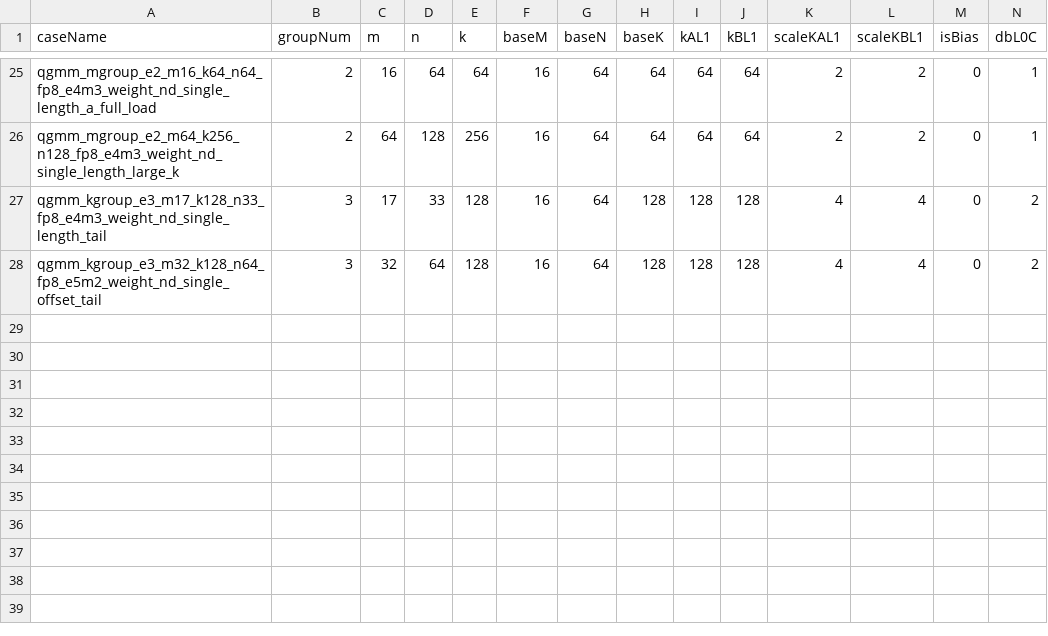
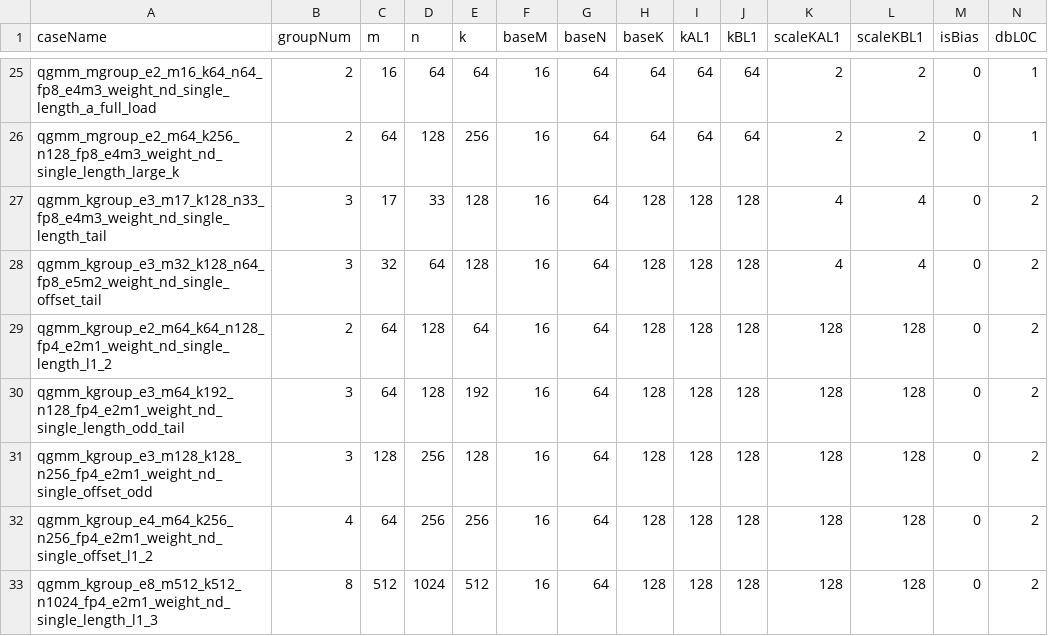
Before and after one commit to Atlas-Ascend-Fork/ops-tensor, a CSV file: examples/acl/grouped_matmul/quant_grouped_matmul_mx/quant_grouped_matmul_mx.csv, drawn as a sheet; only a part is shown, gaps mark what is left out; rows hold the shown columns only; the diff names each change by its address in the sheet, - before the commit and + after, or states it on an @@ line.

```diff
--- a/examples/acl/grouped_matmul/quant_grouped_matmul_mx/quant_grouped_matmul_mx.csv
+++ b/examples/acl/grouped_matmul/quant_grouped_matmul_mx/quant_grouped_matmul_mx.csv
+row 29: qgmm_kgroup_e2_m64_k64_n128_fp4_e2m1_weight_nd_single_length_l1_2 | 2 | 64 | 128 | 64 | 16 | 64 | 128 | 128 | 128 | 128 | 128 | 0 | 2
+row 30: qgmm_kgroup_e3_m64_k192_n128_fp4_e2m1_weight_nd_single_length_odd_tail | 3 | 64 | 128 | 192 | 16 | 64 | 128 | 128 | 128 | 128 | 128 | 0 | 2
+row 31: qgmm_kgroup_e3_m128_k128_n256_fp4_e2m1_weight_nd_single_offset_odd | 3 | 128 | 256 | 128 | 16 | 64 | 128 | 128 | 128 | 128 | 128 | 0 | 2
+row 32: qgmm_kgroup_e4_m64_k256_n256_fp4_e2m1_weight_nd_single_offset_l1_2 | 4 | 64 | 256 | 256 | 16 | 64 | 128 | 128 | 128 | 128 | 128 | 0 | 2
+row 33: qgmm_kgroup_e8_m512_k512_n1024_fp4_e2m1_weight_nd_single_length_l1_3 | 8 | 512 | 1024 | 512 | 16 | 64 | 128 | 128 | 128 | 128 | 128 | 0 | 2
```
Also changed, not shown: 6 other files.
